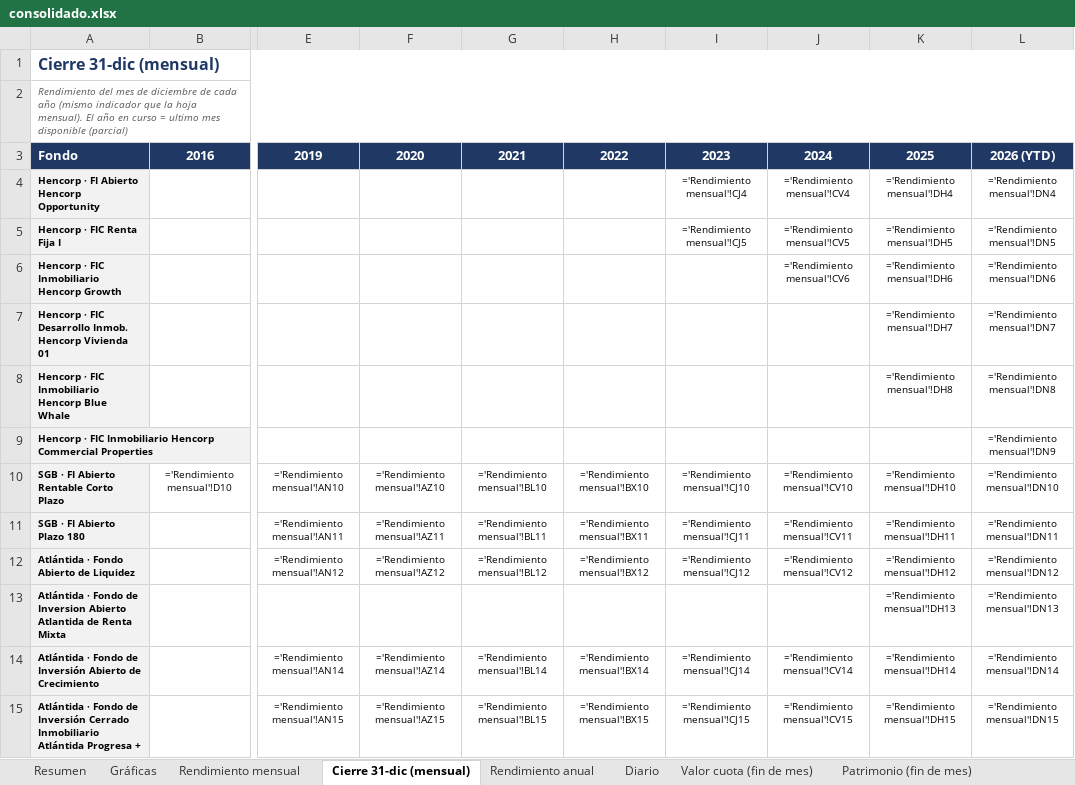
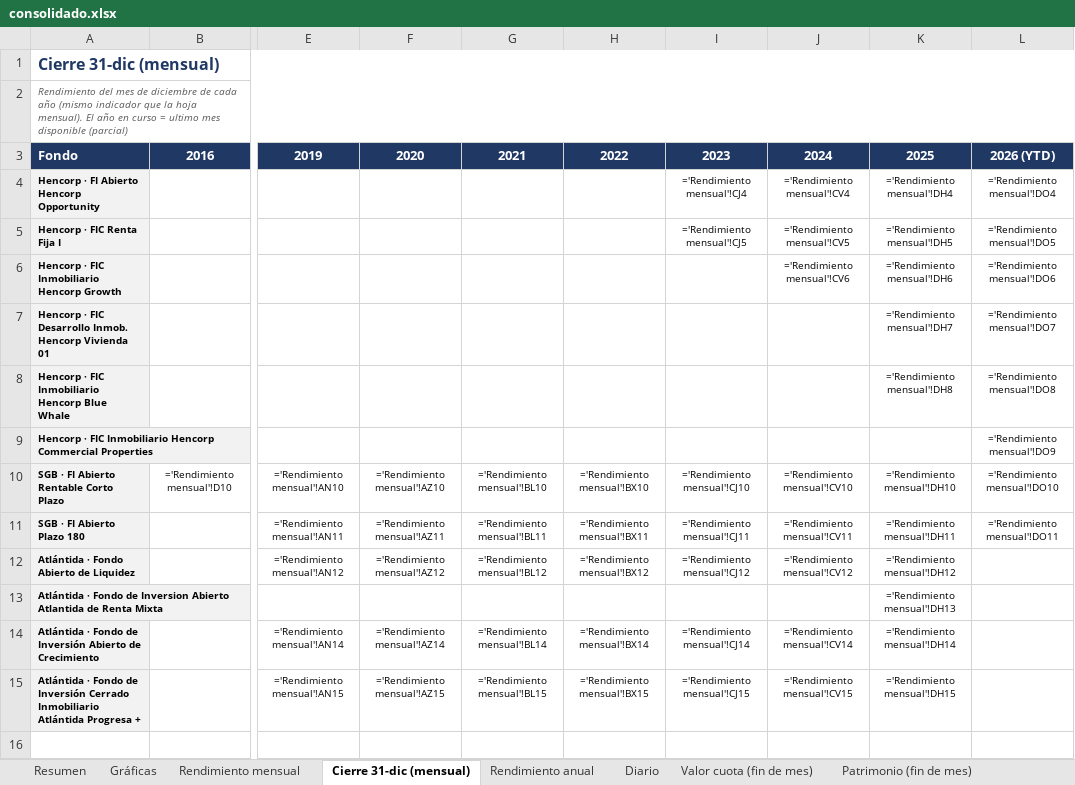
Before and after one commit to Zabaneth/fondos-hencorp, an Excel workbook: consolidado.xlsx, sheet Cierre 31-dic (mensual), drawn as a sheet; only a part is shown, gaps mark what is left out; values as stored, in another font and other column widths than the file's, no borders; formulas without a stored value are shown as written; the diff names each change by its address in the sheet, - before the commit and + after, or states it on an @@ line.

```diff
--- a/consolidado.xlsx (sheet Cierre 31-dic (mensual))
+++ b/consolidado.xlsx (sheet Cierre 31-dic (mensual))
-L4: ='Rendimiento mensual'!DN4
+L4: ='Rendimiento mensual'!DO4
-L5: ='Rendimiento mensual'!DN5
+L5: ='Rendimiento mensual'!DO5
-L6: ='Rendimiento mensual'!DN6
+L6: ='Rendimiento mensual'!DO6
-L7: ='Rendimiento mensual'!DN7
+L7: ='Rendimiento mensual'!DO7
-L8: ='Rendimiento mensual'!DN8
+L8: ='Rendimiento mensual'!DO8
-L9: ='Rendimiento mensual'!DN9
+L9: ='Rendimiento mensual'!DO9
-L10: ='Rendimiento mensual'!DN10
+L10: ='Rendimiento mensual'!DO10
-L11: ='Rendimiento mensual'!DN11
+L11: ='Rendimiento mensual'!DO11
-L12: ='Rendimiento mensual'!DN12
+L12: (empty)
-L13: ='Rendimiento mensual'!DN13
+L13: (empty)
-L14: ='Rendimiento mensual'!DN14
+L14: (empty)
-L15: ='Rendimiento mensual'!DN15
+L15: (empty)
```
Also changed, not shown: sheet Resumen, sheet Diario, sheet Rendimiento anual, sheet Patrimonio (fin de mes), sheet Valor cuota (fin de mes), sheet Rendimiento mensual, 2 more sheets, charts or pictures, atlantida.xlsx, hencorp.xlsx, 2 other files.
